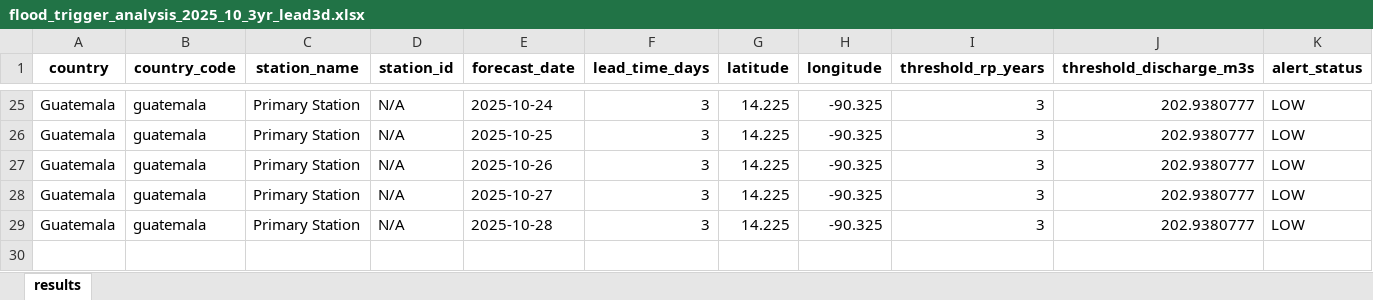
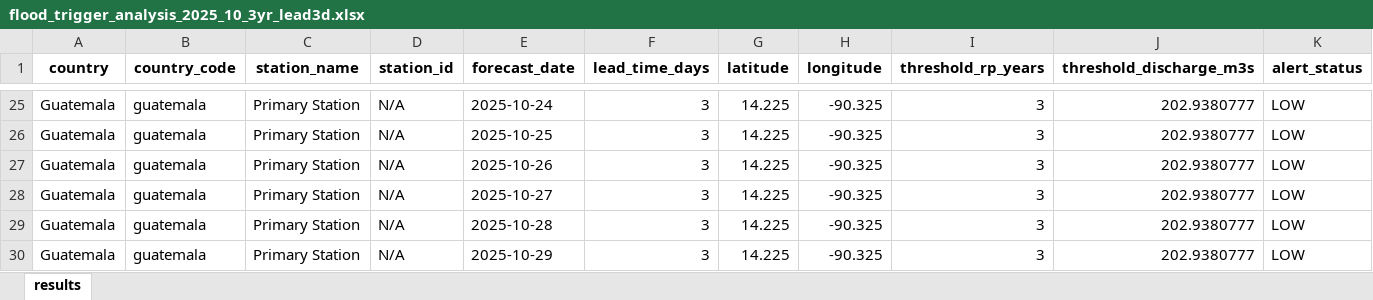
Before and after one commit to arunissun/EAP_trigger_IFRC, an Excel workbook: data/guatemala/analysis/flood_trigger_analysis_2025_10_3yr_lead3d.xlsx, sheet results, drawn as a sheet; only a part is shown, gaps mark what is left out; values as stored, in another font and other column widths than the file's, no borders; rows hold the shown columns only; the diff names each change by its address in the sheet, - before the commit and + after, or states it on an @@ line.

Commit message:
generated the data as clsx files instead of csv

```diff
--- a/data/guatemala/analysis/flood_trigger_analysis_2025_10_3yr_lead3d.xlsx (sheet results)
+++ b/data/guatemala/analysis/flood_trigger_analysis_2025_10_3yr_lead3d.xlsx (sheet results)
+row 30: Guatemala | guatemala | Primary Station | N/A | 2025-10-29 | 3 | 14.225 | -90.325 | 3 | 202.9380777 | LOW
```
